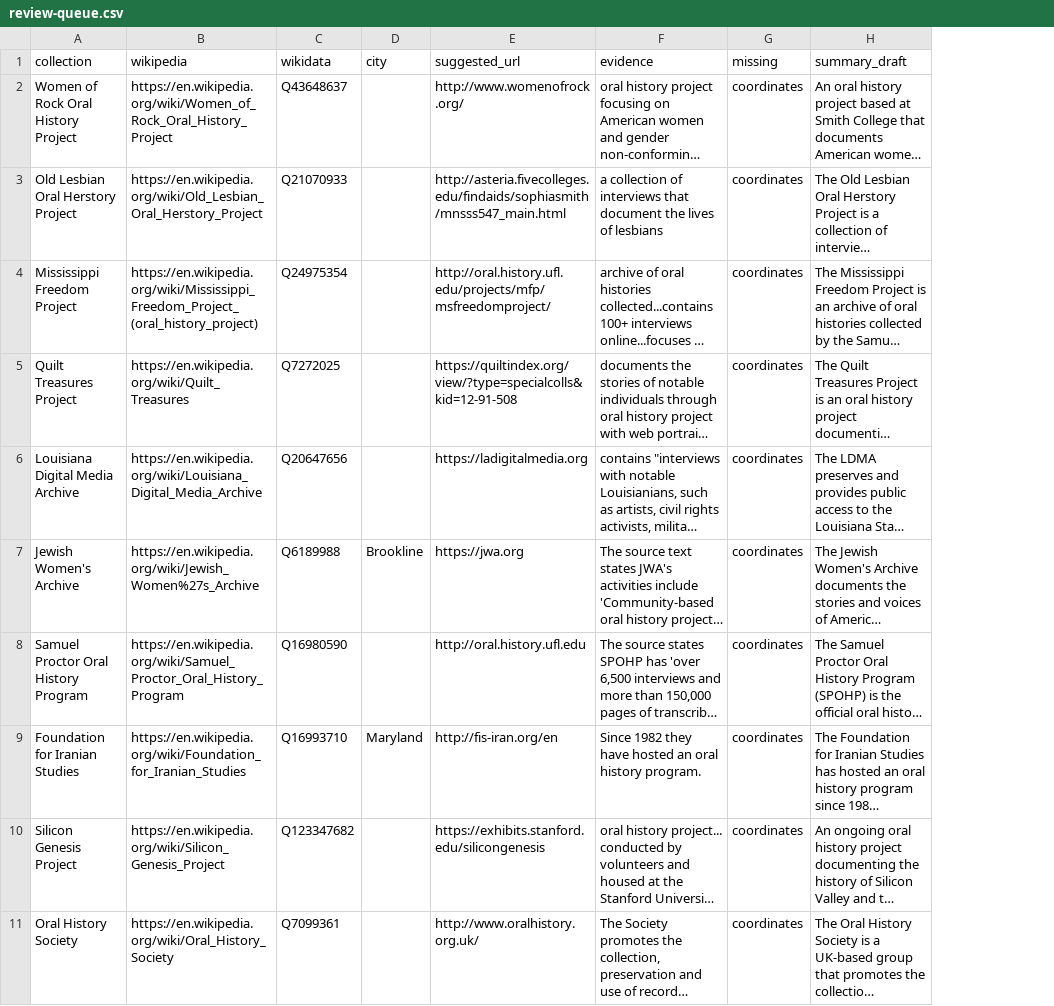
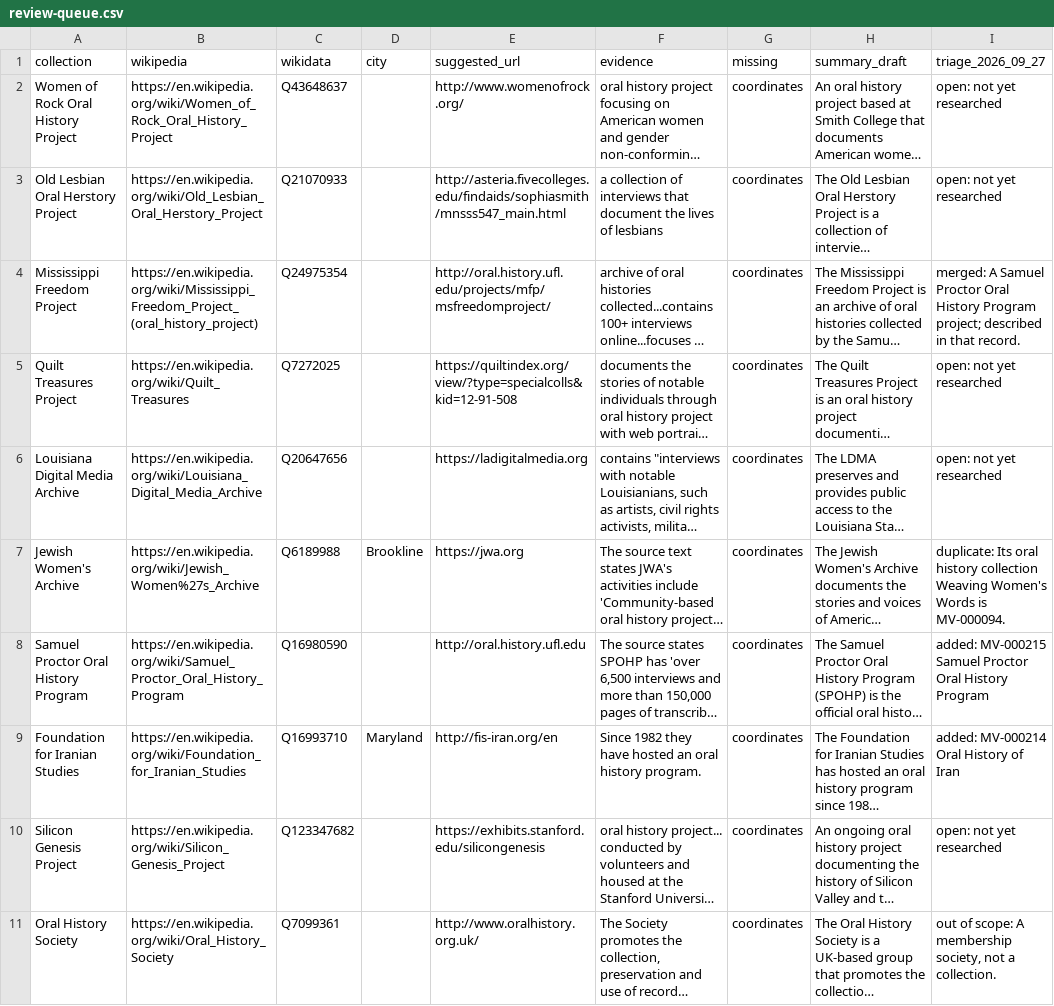
Before and after one commit to adab-tech/mapping, a CSV file: docs/review-queue.csv, drawn as a sheet; only a part is shown; long unchanged cells end in …; the diff names each change by its address in the sheet, - before the commit and + after, or states it on an @@ line.

```diff
--- a/docs/review-queue.csv
+++ b/docs/review-queue.csv
+column I (triage_2026_09_27), rows 2-11: open: not yet researched | open: not yet researched | merged: A Samuel Proctor Oral History Program project; described in that record. | open: not yet researched | open: not yet researched | duplicate: Its oral history collection Weaving Women's Words is MV-000094. | added: MV-000215 Samuel Proctor Oral History Program | added: MV-000214 Oral History of Iran | open: not yet researched | out of scope: A membership society, not a collection.
```
Also changed, not shown: 11 other files.
